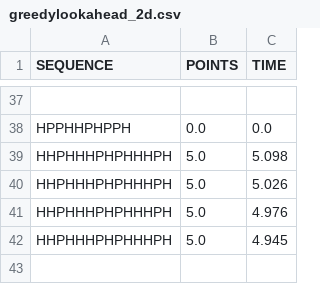
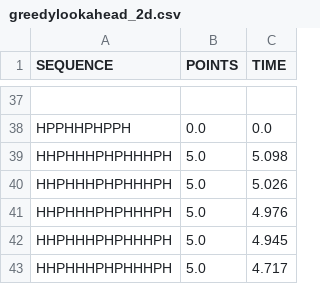
Before and after one commit to NilsvDoorn/eiwitten, a CSV file: resultaten/2d/greedylookahead_2d.csv, drawn as a sheet; only a part is shown, gaps mark what is left out; the diff names each change by its address in the sheet, - before the commit and + after, or states it on an @@ line.

Commit message:
resultaten

```diff
--- a/resultaten/2d/greedylookahead_2d.csv
+++ b/resultaten/2d/greedylookahead_2d.csv
+row 43: HHPHHHPHPHHHPH | 5.0 | 4.717
```
Also changed, not shown: resultaten/eigen_resultaten/resultaten.csv.
